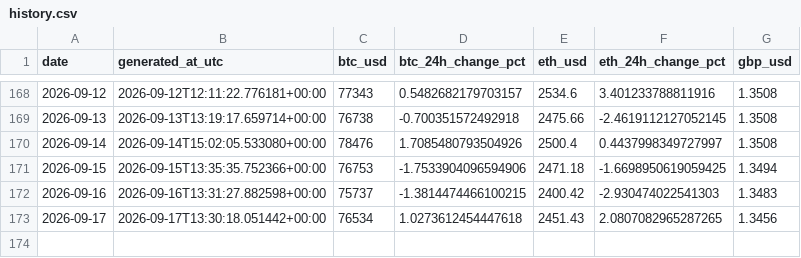
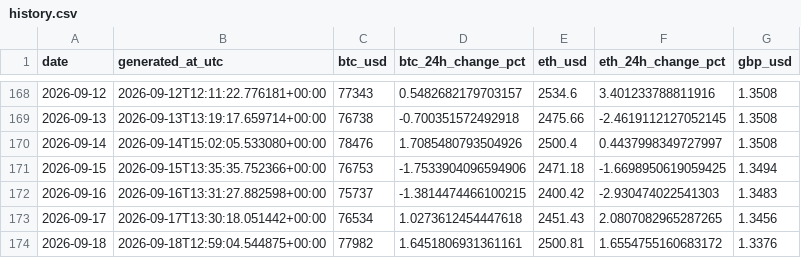
Before and after one commit to TEHILLA-O/log-it, a CSV file: data/processed/history.csv, drawn as a sheet; only a part is shown, gaps mark what is left out.

```diff
--- a/data/processed/history.csv
+++ b/data/processed/history.csv
@@ -173 +173,2 @@ date,generated_at_utc,btc_usd,btc_24h_change_pct,eth_usd,eth_24h_change_pct,gbp_
 2026-09-17,2026-09-17T13:30:18.051442+00:00,76534,1.0273612454447618,2451.43,2.0807082965287265,1.3456
+2026-09-18,2026-09-18T12:59:04.544875+00:00,77982,1.6451806931361161,2500.81,1.6554755160683172,1.3376
```
Also changed, not shown: 2 other files.
